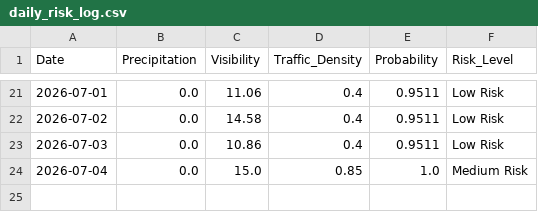
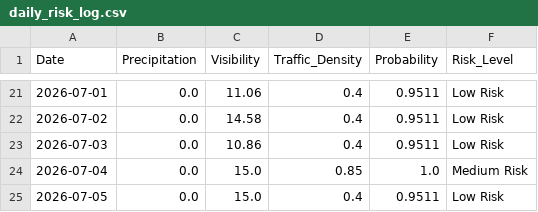
Before and after one commit to Al-Rafay-Consulting/Accident-Predictor, a CSV file: daily_risk_log.csv, drawn as a sheet; only a part is shown, gaps mark what is left out; the diff names each change by its address in the sheet, - before the commit and + after, or states it on an @@ line.

```diff
--- a/daily_risk_log.csv
+++ b/daily_risk_log.csv
+row 25: 2026-07-05 | 0.0 | 15.0 | 0.4 | 0.9511 | Low Risk
```
